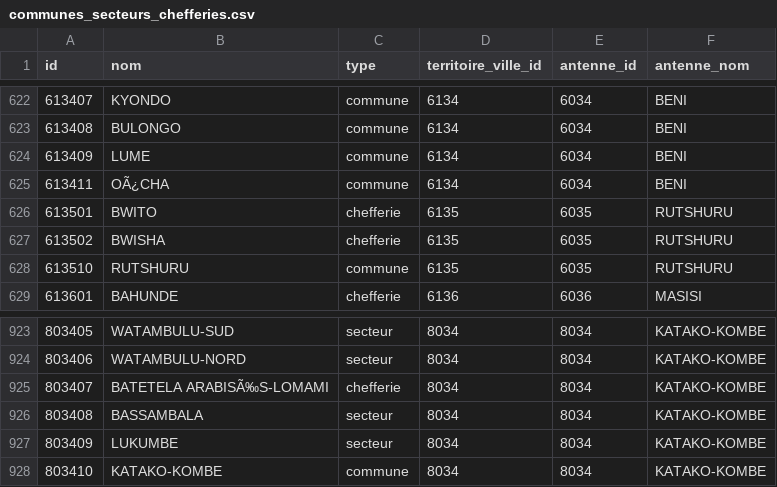
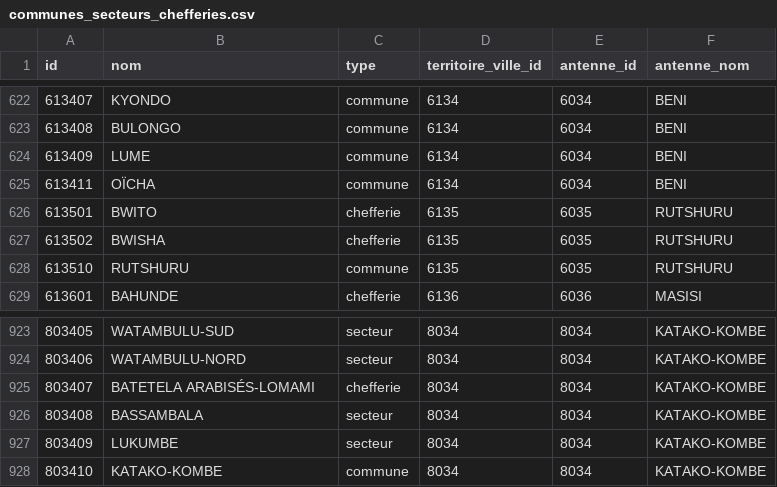
Before and after one commit to 243Comunity/rdc-localites, a CSV file: data/communes_secteurs_chefferies.csv, drawn as a sheet; only a part is shown, gaps mark what is left out.

```diff
--- a/data/communes_secteurs_chefferies.csv
+++ b/data/communes_secteurs_chefferies.csv
@@ -624,3 +624,3 @@ id,nom,type,territoire_ville_id,antenne_id,antenne_nom
 613409,LUME,commune,6134,6034,BENI
-613411,OÃ¿CHA,commune,6134,6034,BENI
+613411,OÏCHA,commune,6134,6034,BENI
 613501,BWITO,chefferie,6135,6035,RUTSHURU
@@ -924,3 +924,3 @@ id,nom,type,territoire_ville_id,antenne_id,antenne_nom
 803406,WATAMBULU-NORD,secteur,8034,8034,KATAKO-KOMBE
-803407,BATETELA ARABISÃ‰S-LOMAMI,chefferie,8034,8034,KATAKO-KOMBE
+803407,BATETELA ARABISÉS-LOMAMI,chefferie,8034,8034,KATAKO-KOMBE
 803408,BASSAMBALA,secteur,8034,8034,KATAKO-KOMBE
```
Also changed, not shown: data/groupements_quartiers.csv, 9 other files.
